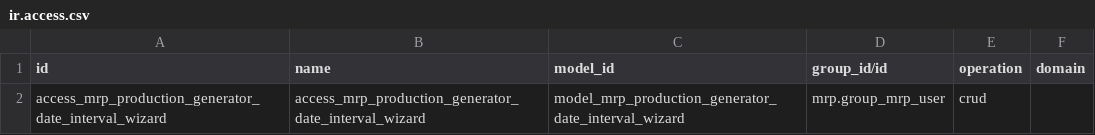
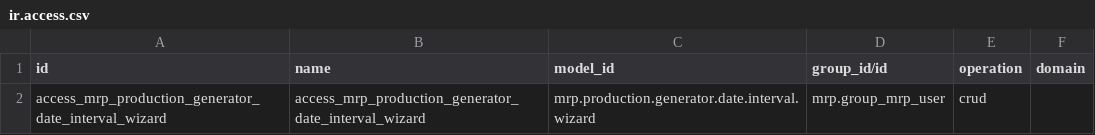
Before and after one commit to ursais/manufacture, a CSV file: mrp_production_generator_by_date_interval/security/ir.access.csv, drawn as a sheet.

Commit message:
Use technical model names in ir.access.csv.
Odoo 20 ir.access.model_id is sale.order, not model_sale_order.

```diff
--- a/mrp_production_generator_by_date_interval/security/ir.access.csv
+++ b/mrp_production_generator_by_date_interval/security/ir.access.csv
@@ -1,2 +1,2 @@
 id,name,model_id,group_id/id,operation,domain
-access_mrp_production_generator_date_interval_wizard,access_mrp_production_generator_date_interval_wizard,model_mrp_production_generator_date_interval_wizard,mrp.group_mrp_user,crud,
+access_mrp_production_generator_date_interval_wizard,access_mrp_production_generator_date_interval_wizard,mrp.production.generator.date.interval.wizard,mrp.group_mrp_user,crud,
```
Also changed, not shown: mrp_multi_level/security/ir.access.csv, purchase_mrp_distribution/security/ir.access.csv, 3 other files.
